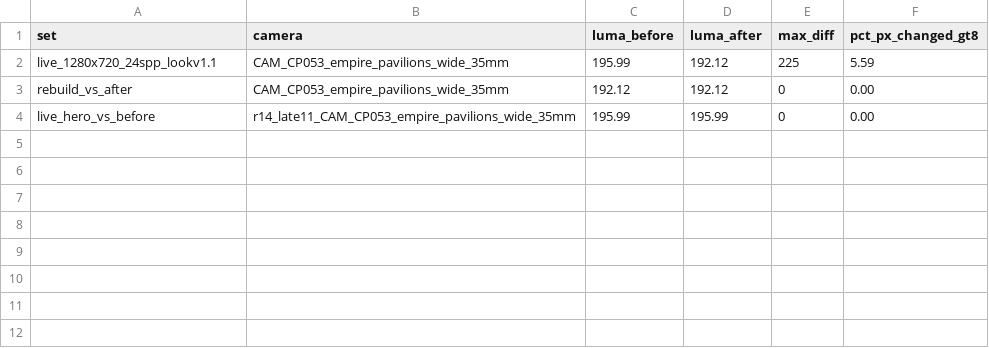
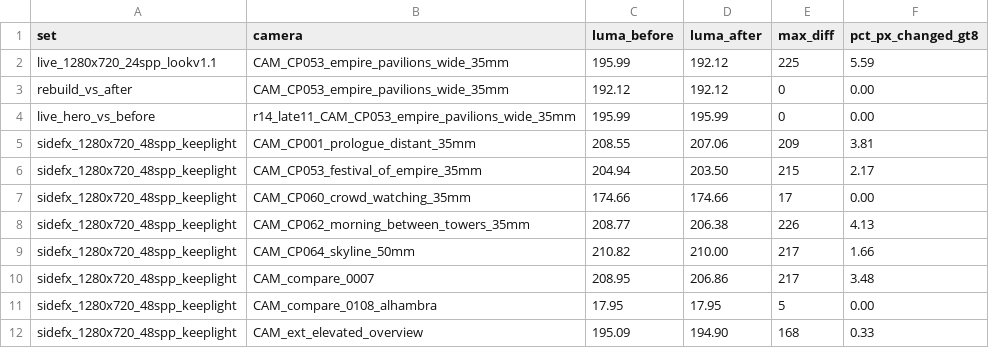
Before and after one commit to nikbearbrown/crystal-palace, a TSV file: course-models/crystal-palace-sydenham-1856-grok/renders/candidates/cp053_trees_20261119/luma.tsv, drawn as a sheet.

Commit message:
CANDIDATE CP053 trees in leaf side effects (D-SY-CP053-06): render_cp053_candidate.sh --sidefx, render.py NO_PEOPLE KEEP_LIGHTING 1280x720 48 spp on late11-r14 vs candidate: CP062 morning_between_towers 4.13 % px, CP001 prologue 3.81 %, compare_0007 3.48 %, CP053 festival_of_empire 2.17 %, CP064 skyline 1.66 %, ext_elevated_overview 0.33 %, CP060 crowd_watching 0.00 %, compare_0108_alhambra 0.00 %; pairs + luma.tsv + md5.txt + DONE; not for routing

```diff
--- a/course-models/crystal-palace-sydenham-1856-grok/renders/candidates/cp053_trees_20261119/luma.tsv
+++ b/course-models/crystal-palace-sydenham-1856-grok/renders/candidates/cp053_trees_20261119/luma.tsv
@@ -4 +4,9 @@ rebuild_vs_after	CAM_CP053_empire_pavilions_wide_35mm	192.12	192.12	0	0.00
 live_hero_vs_before	r14_late11_CAM_CP053_empire_pavilions_wide_35mm	195.99	195.99	0	0.00
+sidefx_1280x720_48spp_keeplight	CAM_CP001_prologue_distant_35mm	208.55	207.06	209	3.81
+sidefx_1280x720_48spp_keeplight	CAM_CP053_festival_of_empire_35mm	204.94	203.50	215	2.17
+sidefx_1280x720_48spp_keeplight	CAM_CP060_crowd_watching_35mm	174.66	174.66	17	0.00
+sidefx_1280x720_48spp_keeplight	CAM_CP062_morning_between_towers_35mm	208.77	206.38	226	4.13
+sidefx_1280x720_48spp_keeplight	CAM_CP064_skyline_50mm	210.82	210.00	217	1.66
+sidefx_1280x720_48spp_keeplight	CAM_compare_0007	208.95	206.86	217	3.48
+sidefx_1280x720_48spp_keeplight	CAM_compare_0108_alhambra	17.95	17.95	5	0.00
+sidefx_1280x720_48spp_keeplight	CAM_ext_elevated_overview	195.09	194.90	168	0.33
```
Also changed, not shown: 28 other files.
